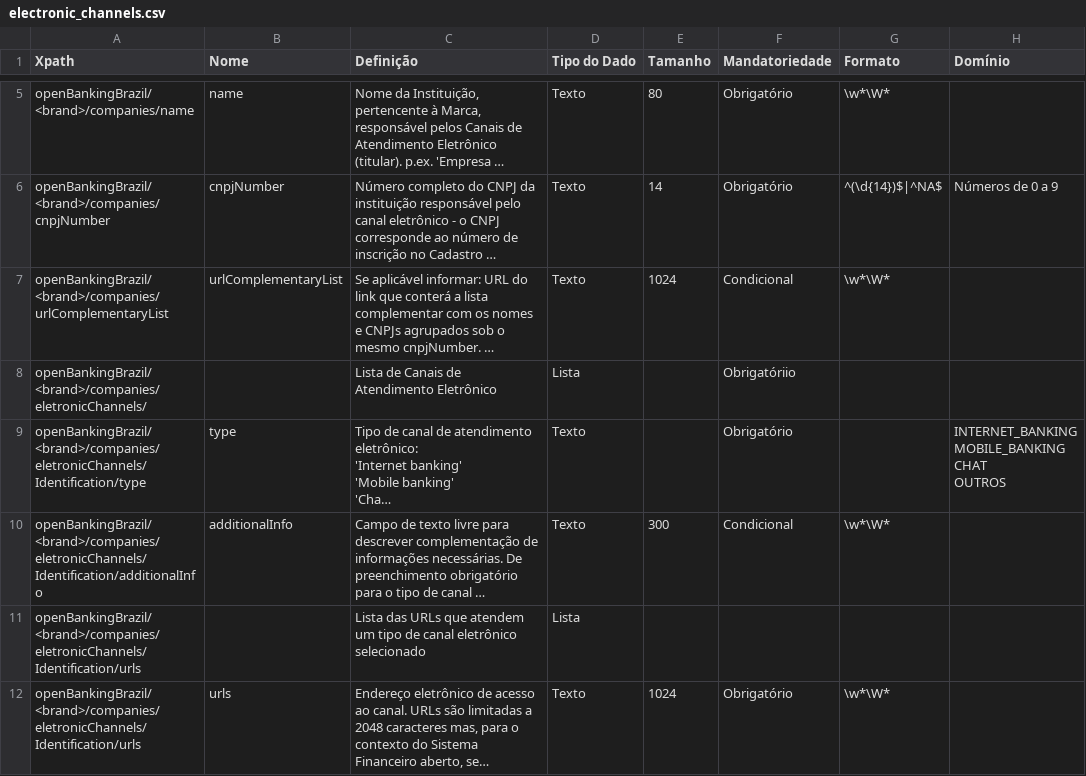
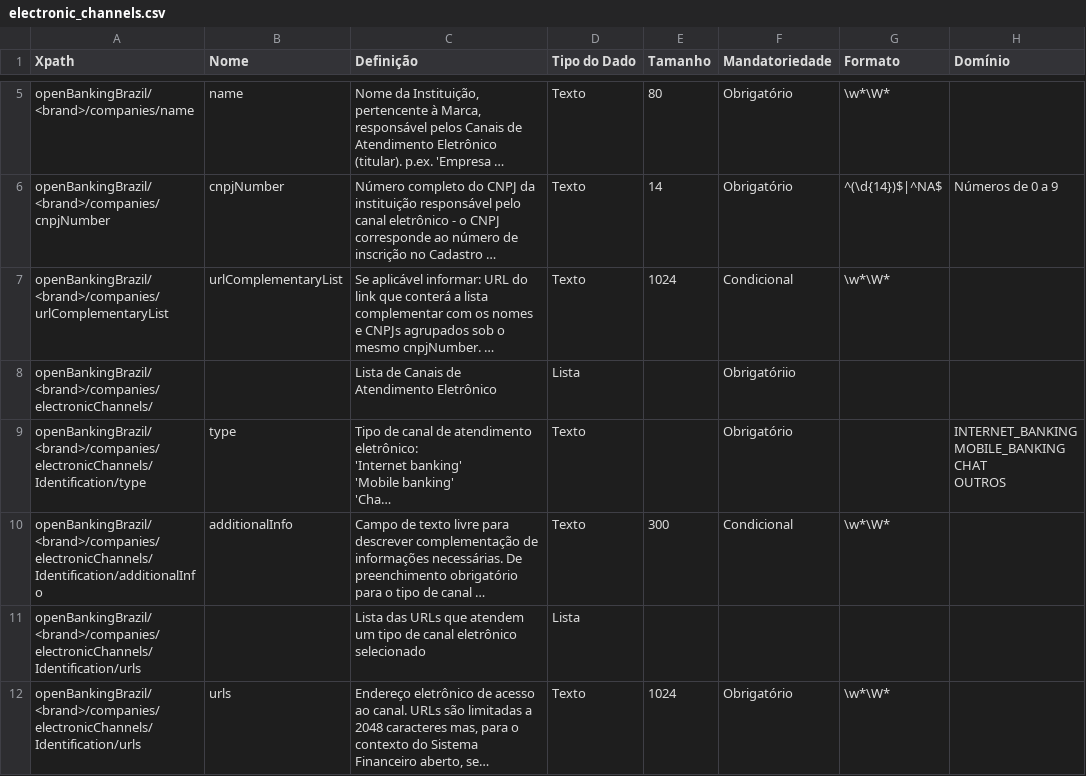
Before and after one commit to luankevinferreira/areadesenvolvedor, a CSV file: documentation/source/dictionary/electronic_channels.csv, drawn as a sheet; only a part is shown, gaps mark what is left out; long unchanged cells end in …; the diff covers the shown part only; the diff names each change by its address in the sheet, - before the commit and + after, or states it on an @@ line.

Commit message:
Atualiza os dicionários.

```diff
--- a/documentation/source/dictionary/electronic_channels.csv
+++ b/documentation/source/dictionary/electronic_channels.csv
-A8 (Xpath): openBankingBrazil/<brand>/companies/eletronicChannels/
+A8 (Xpath): openBankingBrazil/<brand>/companies/electronicChannels/
-A9 (Xpath): openBankingBrazil/<brand>/companies/eletronicChannels/Identification/type
+A9 (Xpath): openBankingBrazil/<brand>/companies/electronicChannels/Identification/type
-A10 (Xpath): openBankingBrazil/<brand>/companies/eletronicChannels/Identification/additionalInfo
+A10 (Xpath): openBankingBrazil/<brand>/companies/electronicChannels/Identification/additionalInfo
-A11:A12 (Xpath): openBankingBrazil/<brand>/companies/eletronicChannels/Identification/urls
+A11:A12 (Xpath): openBankingBrazil/<brand>/companies/electronicChannels/Identification/urls
```
Also changed, not shown: 5 edited cells elsewhere in this file.
